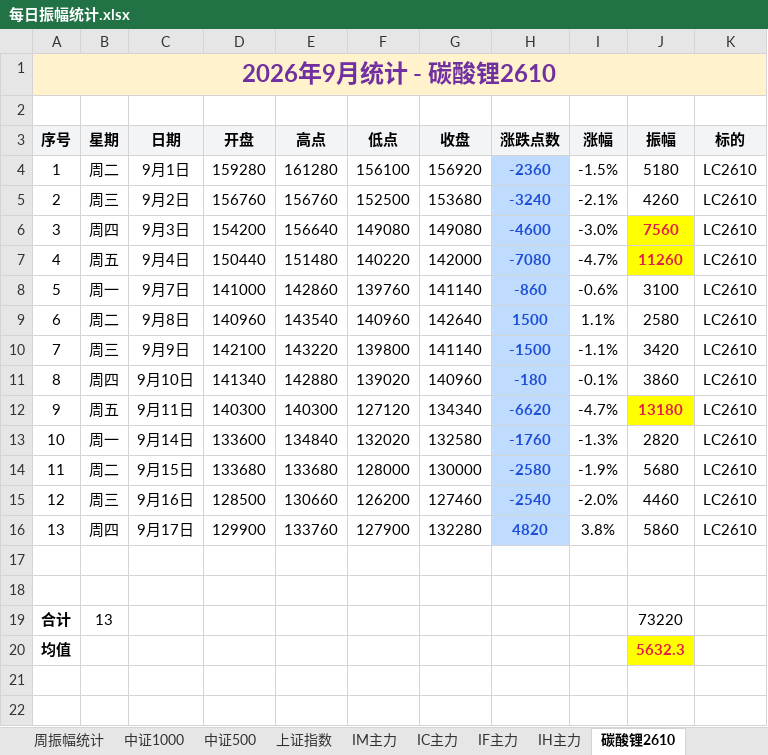
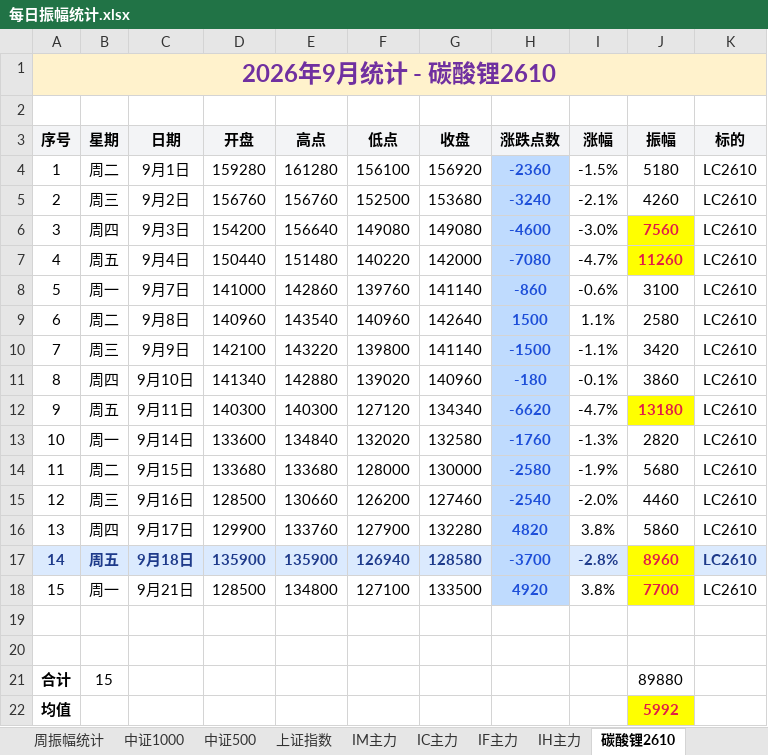
Before and after one commit to iputao-design/futures-amplitude-web, an Excel workbook: 每日振幅统计.xlsx, sheet 碳酸锂2610, drawn as a sheet; values as stored, in another font and other column widths than the file's, no borders; removed rows and columns are numbered as before the commit, all else as after; the diff names each change by its address in the sheet, - before the commit and + after, or states it on an @@ line.

```diff
--- a/每日振幅统计.xlsx (sheet 碳酸锂2610)
+++ b/每日振幅统计.xlsx (sheet 碳酸锂2610)
+row 17: 14 | 周五 | 9月18日 | 135900 | 135900 | 126940 | 128580 | -3700 | -2.8% | 8960 | LC2610
+row 18: 15 | 周一 | 9月21日 | 128500 | 134800 | 127100 | 133500 | 4920 | 3.8% | 7700 | LC2610
-row 19: 合计 | 13 |  |  |  |  |  |  |  | 73220
+row 21: 合计 | 15 |  |  |  |  |  |  |  | 89880
-J22 (振幅): 5632.3
+J22 (振幅): 5992
```
Also changed, not shown: sheet 汇总, sheet 周振幅统计, sheet IH主力, sheet IF主力, sheet 中证1000, sheet 上证指数, 1 more sheet, formulas that keep their value, 每日振幅统计_2026.xlsx, 5 other files.
